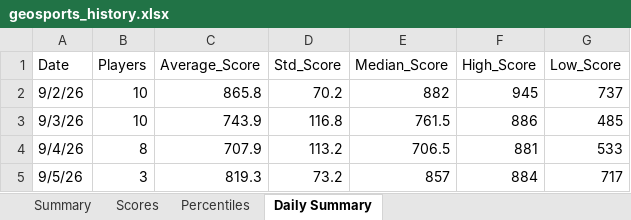
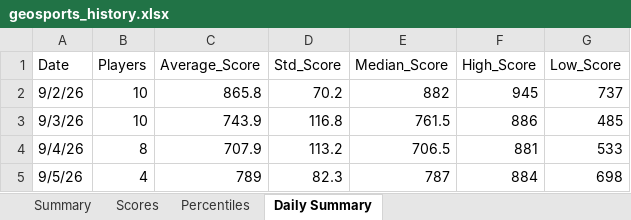
Before and after one commit to thenehan2442/geosport, an Excel workbook: geosports_history.xlsx, sheet Daily Summary, drawn as a sheet; values as stored, in another font and other column widths than the file's, no borders; the diff names each change by its address in the sheet, - before the commit and + after, or states it on an @@ line.

```diff
--- a/geosports_history.xlsx (sheet Daily Summary)
+++ b/geosports_history.xlsx (sheet Daily Summary)
-B5 (Players): 3
+B5 (Players): 4
-C5 (Average_Score): 819.3
+C5 (Average_Score): 789
-D5 (Std_Score): 73.2
+D5 (Std_Score): 82.3
-E5 (Median_Score): 857
+E5 (Median_Score): 787
-G5 (Low_Score): 717
+G5 (Low_Score): 698
```
Also changed, not shown: sheet Summary, sheet Percentiles, sheet Scores.
